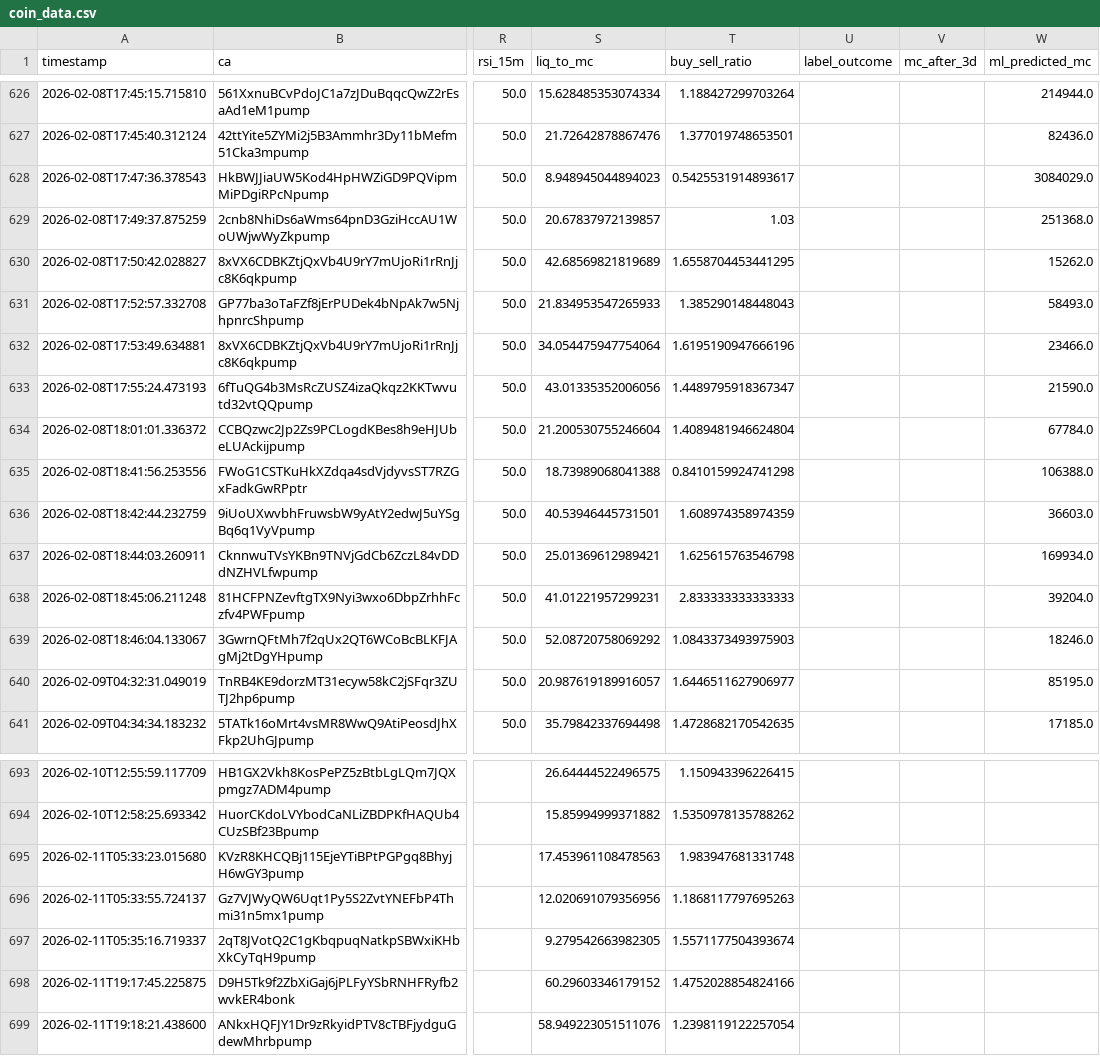
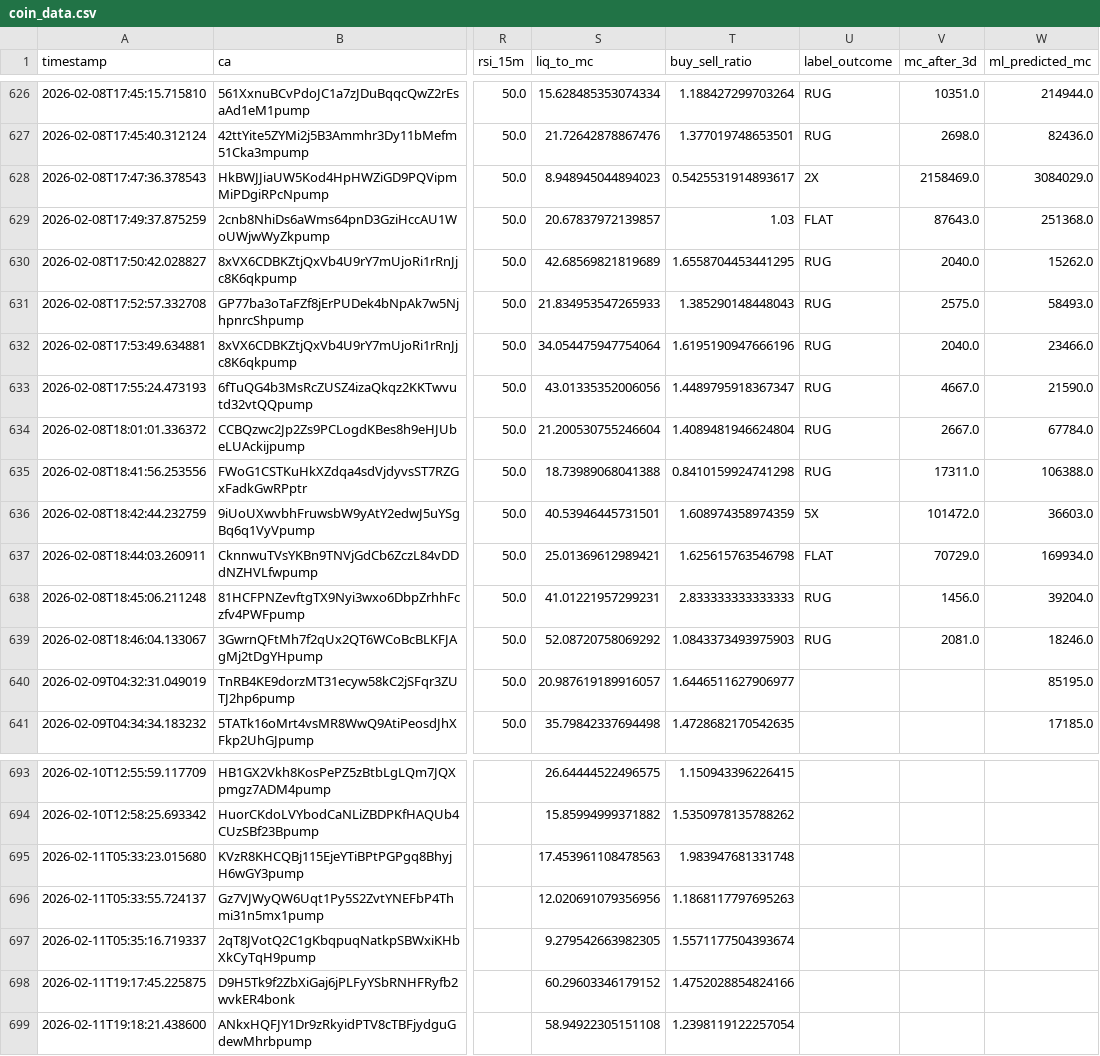
Before and after one commit to chandanm-cpu/meme-trading-tool, a CSV file: coin_data.csv, drawn as a sheet; only a part is shown, gaps mark what is left out; the diff covers the shown part only; the diff names each change by its address in the sheet, - before the commit and + after, or states it on an @@ line.

```diff
--- a/coin_data.csv
+++ b/coin_data.csv
-U626:U627 (label_outcome): (empty)
+U626:U627 (label_outcome): RUG
-V626 (mc_after_3d): (empty)
+V626 (mc_after_3d): 10351.0
-V627 (mc_after_3d): (empty)
+V627 (mc_after_3d): 2698.0
-U628 (label_outcome): (empty)
+U628 (label_outcome): 2X
-V628 (mc_after_3d): (empty)
+V628 (mc_after_3d): 2158469.0
-U629 (label_outcome): (empty)
+U629 (label_outcome): FLAT
-V629 (mc_after_3d): (empty)
+V629 (mc_after_3d): 87643.0
-U630:U635 (label_outcome): (empty)
+U630:U635 (label_outcome): RUG
-V630 (mc_after_3d): (empty)
+V630 (mc_after_3d): 2040.0
-V631 (mc_after_3d): (empty)
+V631 (mc_after_3d): 2575.0
-V632 (mc_after_3d): (empty)
+V632 (mc_after_3d): 2040.0
-V633 (mc_after_3d): (empty)
+V633 (mc_after_3d): 4667.0
-V634 (mc_after_3d): (empty)
+V634 (mc_after_3d): 2667.0
-V635 (mc_after_3d): (empty)
+V635 (mc_after_3d): 17311.0
-U636 (label_outcome): (empty)
+U636 (label_outcome): 5X
-V636 (mc_after_3d): (empty)
+V636 (mc_after_3d): 101472.0
-U637 (label_outcome): (empty)
+U637 (label_outcome): FLAT
-V637 (mc_after_3d): (empty)
+V637 (mc_after_3d): 70729.0
-U638:U639 (label_outcome): (empty)
+U638:U639 (label_outcome): RUG
-V638 (mc_after_3d): (empty)
+V638 (mc_after_3d): 1456.0
-V639 (mc_after_3d): (empty)
+V639 (mc_after_3d): 2081.0
-S699 (liq_to_mc): 58.949223051511076
+S699 (liq_to_mc): 58.94922305151108
```
Also changed, not shown: 84 edited cells elsewhere in this file.
